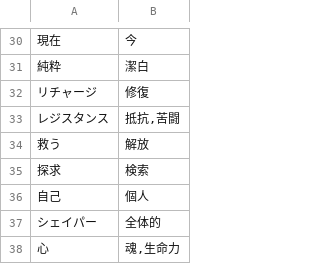
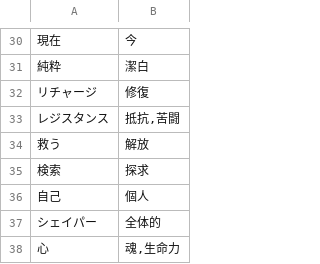
Before and after one commit to ento/ingress-shaper-glyphs, a TSV file: dist/ja-alts.tsv, drawn as a sheet; only a part is shown, gaps mark what is left out; removed rows and columns are numbered as before the commit, all else as after; the diff names each change by its address in the sheet, - before the commit and + after, or states it on an @@ line.

```diff
--- a/dist/ja-alts.tsv
+++ b/dist/ja-alts.tsv
-row 35: 探求 | 検索
+row 35: 検索 | 探求
```
Also changed, not shown: dist/en-alts.tsv, dist/en.tsv, 2 other files.
